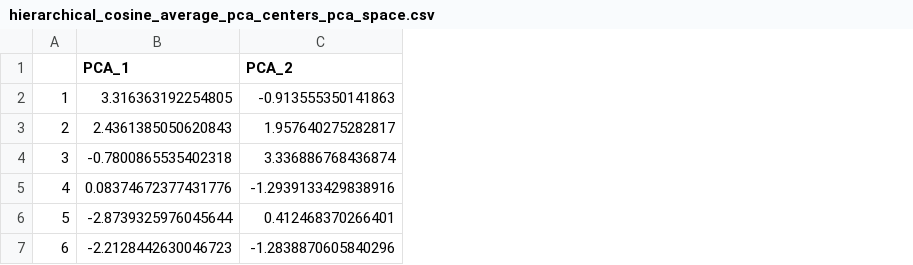
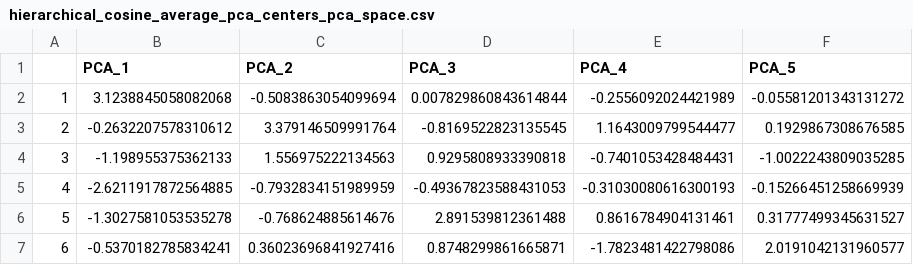
Before and after one commit to ssw0420/RIOT_API_ML, a CSV file: Clustering/Results_New/hierarchical_cosine_average_pca_centers_pca_space.csv, drawn as a sheet; the diff names each change by its address in the sheet, - before the commit and + after, or states it on an @@ line.

```diff
--- a/Clustering/Results_New/hierarchical_cosine_average_pca_centers_pca_space.csv
+++ b/Clustering/Results_New/hierarchical_cosine_average_pca_centers_pca_space.csv
+column D (PCA_3), rows 2-7: 0.007829860843614844 | -0.8169522823135545 | 0.9295808933390818 | -0.49367823588431053 | 2.891539812361488 | 0.8748299861665871
+column E (PCA_4), rows 2-7: -0.2556092024421989 | 1.1643009799544477 | -0.7401053428484431 | -0.31030080616300193 | 0.8616784904131461 | -1.7823481422798086
+column F (PCA_5), rows 2-7: -0.05581201343131272 | 0.1929867308676585 | -1.0022243809035285 | -0.15266451258669939 | 0.31777499345631527 | 2.0191042131960577
-B2 (PCA_1): 3.316363192254805
+B2 (PCA_1): 3.1238845058082068
-C2 (PCA_2): -0.913555350141863
+C2 (PCA_2): -0.5083863054099694
-B3 (PCA_1): 2.4361385050620843
+B3 (PCA_1): -0.2632207578310612
-C3 (PCA_2): 1.957640275282817
+C3 (PCA_2): 3.379146509991764
-B4 (PCA_1): -0.7800865535402318
+B4 (PCA_1): -1.198955375362133
-C4 (PCA_2): 3.336886768436874
+C4 (PCA_2): 1.556975222134563
-B5 (PCA_1): 0.08374672377431776
+B5 (PCA_1): -2.6211917872564885
-C5 (PCA_2): -1.2939133429838916
+C5 (PCA_2): -0.7932834151989959
-B6 (PCA_1): -2.8739325976045644
+B6 (PCA_1): -1.3027581053535278
-C6 (PCA_2): 0.412468370266401
+C6 (PCA_2): -0.768624885614676
-B7 (PCA_1): -2.2128442630046723
+B7 (PCA_1): -0.5370182785834241
-C7 (PCA_2): -1.2838870605840296
+C7 (PCA_2): 0.36023696841927416
```
Also changed, not shown: 9 other files.
